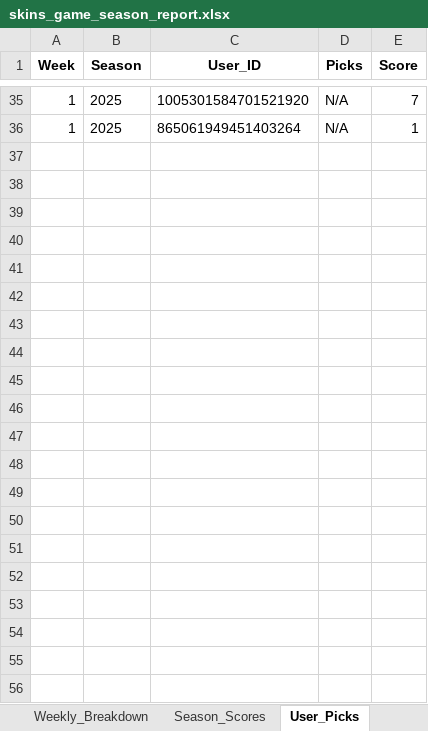
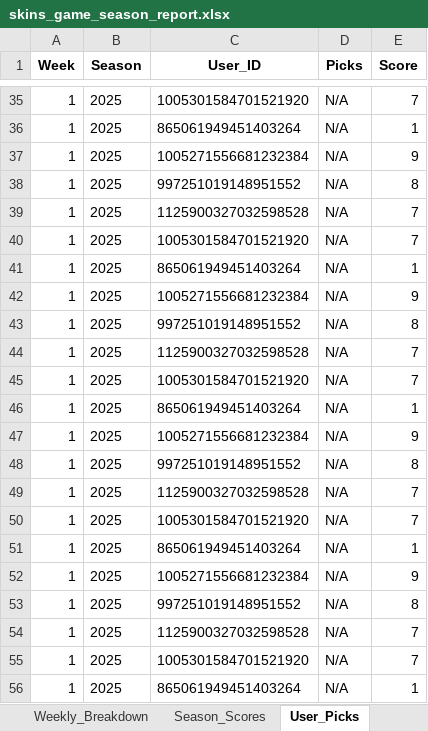
Before and after one commit to nalaknas/pickem-fantasy-automation, an Excel workbook: exports/skins_game_season_report.xlsx, sheet User_Picks, drawn as a sheet; only a part is shown, gaps mark what is left out; values as stored, in another font and other column widths than the file's, no borders; the diff names each change by its address in the sheet, - before the commit and + after, or states it on an @@ line.

Commit message:
📊 UPDATE: Refresh export reports with latest data
- Update CSV and Excel reports with current season data
- Ensure exports are properly organized in exports/ directory
- Reports include all processed weeks and current standings

```diff
--- a/exports/skins_game_season_report.xlsx (sheet User_Picks)
+++ b/exports/skins_game_season_report.xlsx (sheet User_Picks)
+row 37: 1 | 2025 | 1005271556681232384 | N/A | 9
+row 38: 1 | 2025 | 997251019148951552 | N/A | 8
+row 39: 1 | 2025 | 1125900327032598528 | N/A | 7
+row 40: 1 | 2025 | 1005301584701521920 | N/A | 7
+row 41: 1 | 2025 | 865061949451403264 | N/A | 1
+row 42: 1 | 2025 | 1005271556681232384 | N/A | 9
+row 43: 1 | 2025 | 997251019148951552 | N/A | 8
+row 44: 1 | 2025 | 1125900327032598528 | N/A | 7
+row 45: 1 | 2025 | 1005301584701521920 | N/A | 7
+row 46: 1 | 2025 | 865061949451403264 | N/A | 1
+row 47: 1 | 2025 | 1005271556681232384 | N/A | 9
+row 48: 1 | 2025 | 997251019148951552 | N/A | 8
+row 49: 1 | 2025 | 1125900327032598528 | N/A | 7
+row 50: 1 | 2025 | 1005301584701521920 | N/A | 7
+row 51: 1 | 2025 | 865061949451403264 | N/A | 1
+row 52: 1 | 2025 | 1005271556681232384 | N/A | 9
+row 53: 1 | 2025 | 997251019148951552 | N/A | 8
+row 54: 1 | 2025 | 1125900327032598528 | N/A | 7
+row 55: 1 | 2025 | 1005301584701521920 | N/A | 7
+row 56: 1 | 2025 | 865061949451403264 | N/A | 1
```
Also changed, not shown: sheet Season_Scores, sheet Summary, 1 other file.
